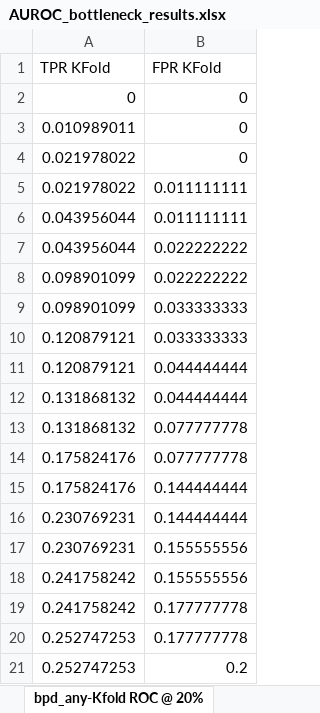
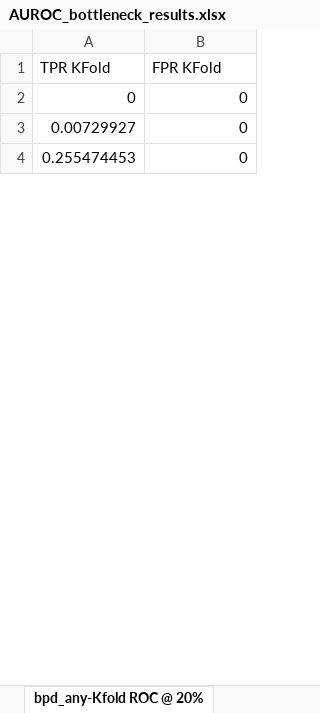
Before and after one commit to tripodlaboratories/newborn-metabolic-health, an Excel workbook: results/deep_mtl/supplementary_variants/without_ivh/subgroup_discovery/AUROC_bottleneck_results.xlsx, sheet bpd_any-Kfold ROC @ 20%, drawn as a sheet; only a part is shown; values as stored, in another font and other column widths than the file's, no borders; removed rows and columns are numbered as before the commit, all else as after; the diff covers the shown part only; the diff names each change by its address in the sheet, - before the commit and + after, or states it on an @@ line.

```diff
--- a/results/deep_mtl/supplementary_variants/without_ivh/subgroup_discovery/AUROC_bottleneck_results.xlsx (sheet bpd_any-Kfold ROC @ 20%)
+++ b/results/deep_mtl/supplementary_variants/without_ivh/subgroup_discovery/AUROC_bottleneck_results.xlsx (sheet bpd_any-Kfold ROC @ 20%)
-A3 (TPR KFold): 0.010989011
+A3 (TPR KFold): 0.00729927
-A4 (TPR KFold): 0.021978022
+A4 (TPR KFold): 0.255474453
-row 5: 0.021978022 | 0.011111111
-row 6: 0.043956044 | 0.011111111
-row 7: 0.043956044 | 0.022222222
-row 8: 0.098901099 | 0.022222222
-row 9: 0.098901099 | 0.033333333
-row 10: 0.120879121 | 0.033333333
-row 11: 0.120879121 | 0.044444444
-row 12: 0.131868132 | 0.044444444
-row 13: 0.131868132 | 0.077777778
-row 14: 0.175824176 | 0.077777778
-row 15: 0.175824176 | 0.144444444
-row 16: 0.230769231 | 0.144444444
-row 17: 0.230769231 | 0.155555556
-row 18: 0.241758242 | 0.155555556
-row 19: 0.241758242 | 0.177777778
-row 20: 0.252747253 | 0.177777778
-row 21: 0.252747253 | 0.2
```
Also changed, not shown: 62 added rows and 56 removed rows elsewhere in this sheet, sheet rop_any-train, sheet rop_any-val, sheet bpd_any-train, sheet bpd_any-val, sheet nec_any-val, sheet nec_any-train, 17 more sheets, results/deep_mtl/supplementary_variants/without_ivh/subgroup_discovery/AVG Precision_bottleneck_results.xlsx, 39 other files.
